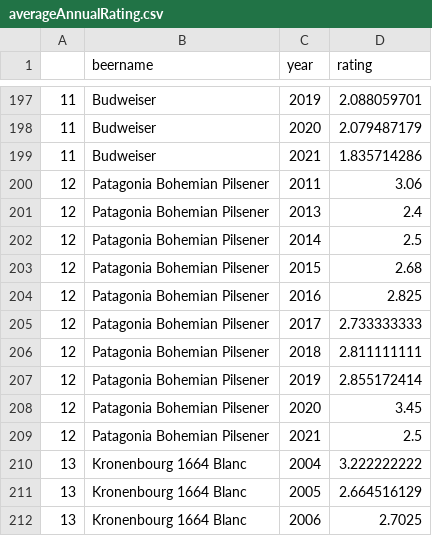
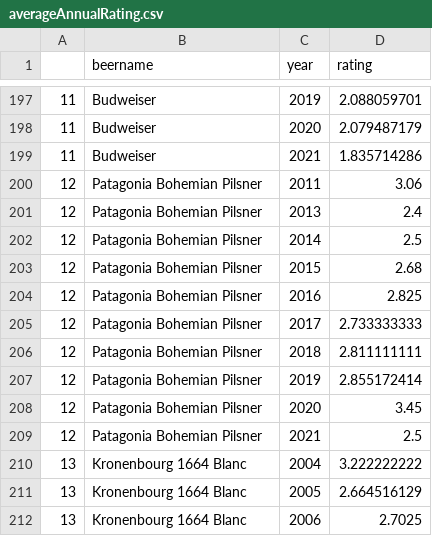
Before and after one commit to GW-Hanbin/SungKyunKwan, a CSV file: averageAnnualRating.csv, drawn as a sheet; only a part is shown, gaps mark what is left out.

Commit message:
Patagonia Pilsener -> Pilsner
오타 수정

```diff
--- a/averageAnnualRating.csv
+++ b/averageAnnualRating.csv
@@ -199,12 +199,12 @@
 11,Budweiser,2021,1.835714286,
-12,Patagonia Bohemian Pilsener,2011,3.06,
-12,Patagonia Bohemian Pilsener,2013,2.4,
-12,Patagonia Bohemian Pilsener,2014,2.5,
-12,Patagonia Bohemian Pilsener,2015,2.68,
-12,Patagonia Bohemian Pilsener,2016,2.825,
-12,Patagonia Bohemian Pilsener,2017,2.733333333,
-12,Patagonia Bohemian Pilsener,2018,2.811111111,
-12,Patagonia Bohemian Pilsener,2019,2.855172414,
-12,Patagonia Bohemian Pilsener,2020,3.45,
-12,Patagonia Bohemian Pilsener,2021,2.5,
+12,Patagonia Bohemian Pilsner,2011,3.06,
+12,Patagonia Bohemian Pilsner,2013,2.4,
+12,Patagonia Bohemian Pilsner,2014,2.5,
+12,Patagonia Bohemian Pilsner,2015,2.68,
+12,Patagonia Bohemian Pilsner,2016,2.825,
+12,Patagonia Bohemian Pilsner,2017,2.733333333,
+12,Patagonia Bohemian Pilsner,2018,2.811111111,
+12,Patagonia Bohemian Pilsner,2019,2.855172414,
+12,Patagonia Bohemian Pilsner,2020,3.45,
+12,Patagonia Bohemian Pilsner,2021,2.5,
 13,Kronenbourg 1664 Blanc,2004,3.222222222,
```
Also changed, not shown: beerName.csv, clusterAllvalues.csv, 2 other files.
